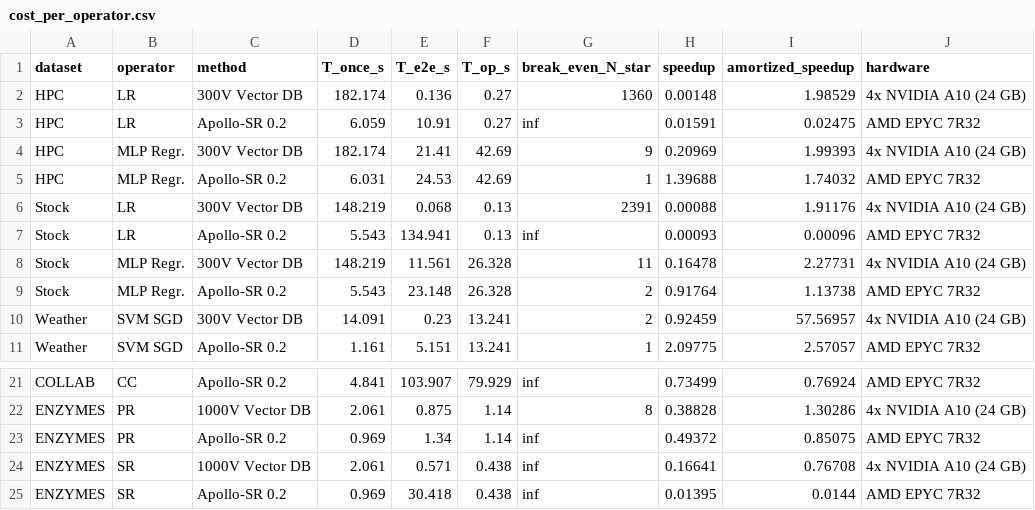
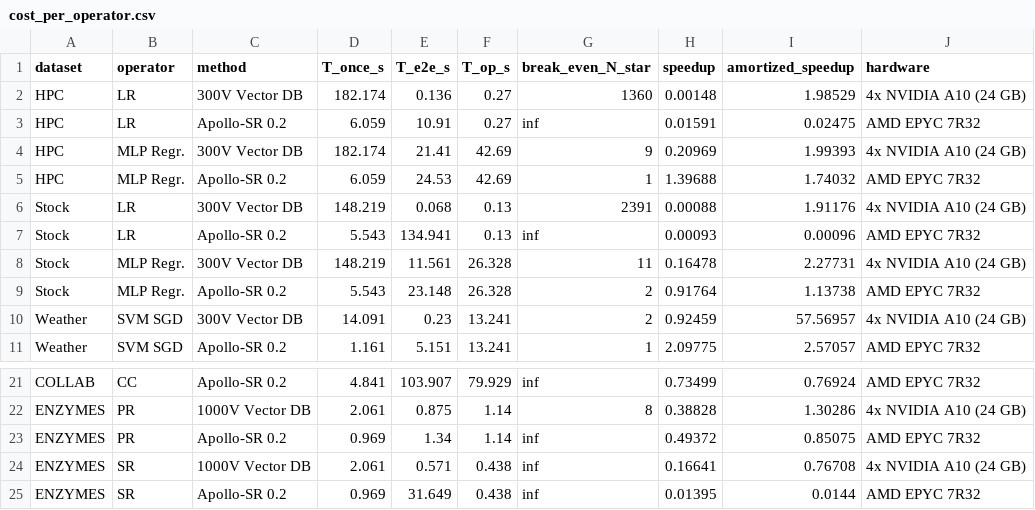
Before and after one commit to aloizo03/VEnOM-A-Vector-Embedding-Operator-Modelling-Framework-, a CSV file: results/hardware_timing/cost_per_operator.csv, drawn as a sheet; only a part is shown, gaps mark what is left out.

```diff
--- a/results/hardware_timing/cost_per_operator.csv
+++ b/results/hardware_timing/cost_per_operator.csv
@@ -4,3 +4,3 @@ HPC,LR,Apollo-SR 0.2,6.059,10.91,0.27,inf,0.01591,0.02475,AMD EPYC 7R32
 HPC,MLP Regr.,300V Vector DB,182.174,21.41,42.69,9,0.20969,1.99393,4x NVIDIA A10 (24 GB)
-HPC,MLP Regr.,Apollo-SR 0.2,6.031,24.53,42.69,1,1.39688,1.74032,AMD EPYC 7R32
+HPC,MLP Regr.,Apollo-SR 0.2,6.059,24.53,42.69,1,1.39688,1.74032,AMD EPYC 7R32
 Stock,LR,300V Vector DB,148.219,0.068,0.13,2391,0.00088,1.91176,4x NVIDIA A10 (24 GB)
@@ -24,2 +24,2 @@ ENZYMES,PR,Apollo-SR 0.2,0.969,1.34,1.14,inf,0.49372,0.85075,AMD EPYC 7R32
 ENZYMES,SR,1000V Vector DB,2.061,0.571,0.438,inf,0.16641,0.76708,4x NVIDIA A10 (24 GB)
-ENZYMES,SR,Apollo-SR 0.2,0.969,30.418,0.438,inf,0.01395,0.0144,AMD EPYC 7R32
+ENZYMES,SR,Apollo-SR 0.2,0.969,31.649,0.438,inf,0.01395,0.0144,AMD EPYC 7R32
```
Also changed, not shown: 9 other files.
